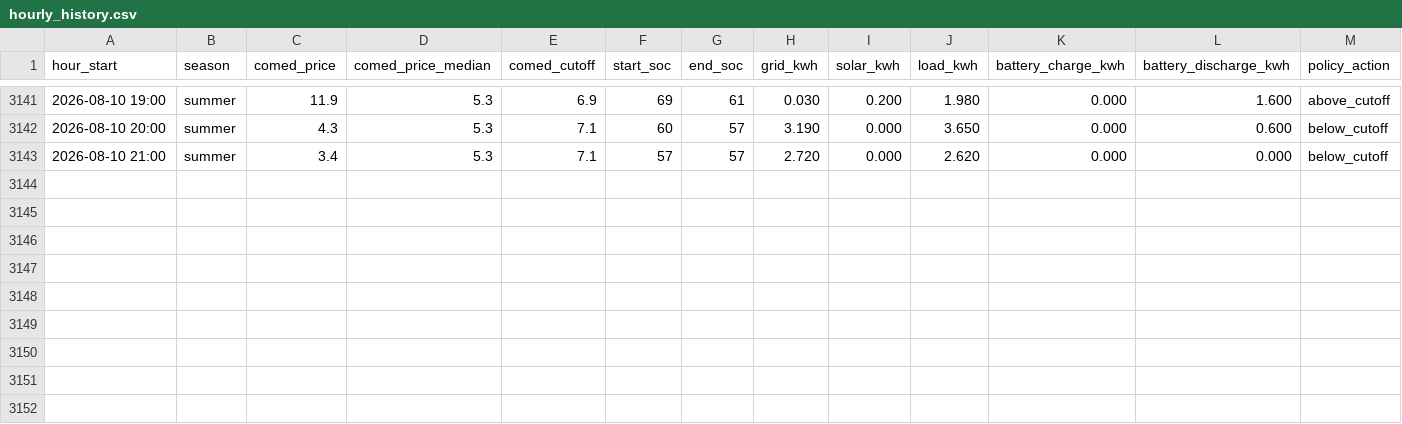
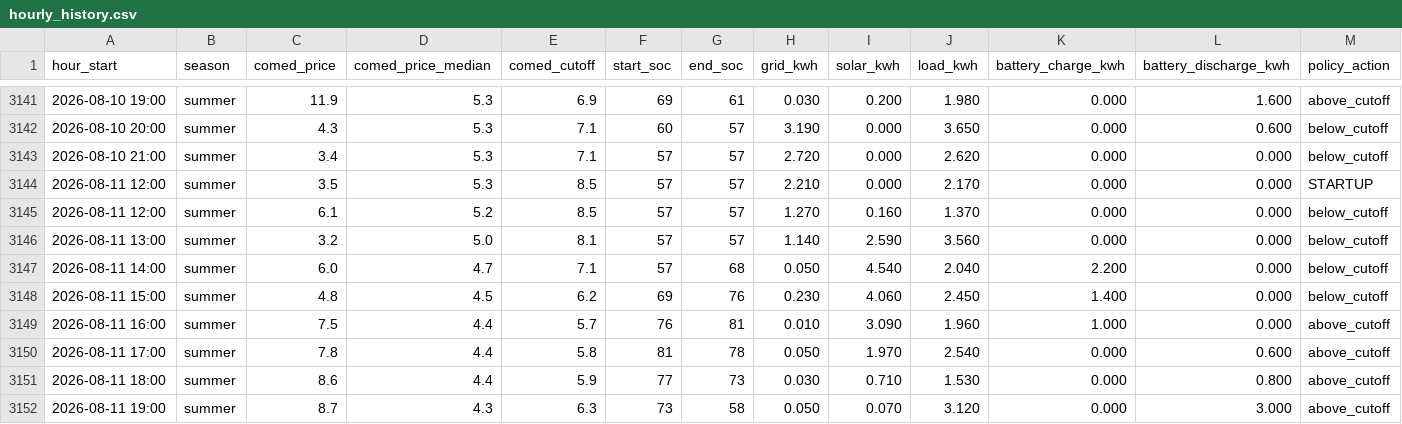
Before and after one commit to vosslab/battery-control, a CSV file: data/hourly_history.csv, drawn as a sheet; only a part is shown, gaps mark what is left out; rows hold the shown columns only; the diff names each change by its address in the sheet, - before the commit and + after, or states it on an @@ line.

Commit message:
Add 9 hourly data rows through 2026-08-11 19:00

```diff
--- a/data/hourly_history.csv
+++ b/data/hourly_history.csv
+row 3144: 2026-08-11 12:00 | summer | 3.5 | 5.3 | 8.5 | 57 | 57 | 2.210 | 0.000 | 2.170 | 0.000 | 0.000 | STARTUP
+row 3145: 2026-08-11 12:00 | summer | 6.1 | 5.2 | 8.5 | 57 | 57 | 1.270 | 0.160 | 1.370 | 0.000 | 0.000 | below_cutoff
+row 3146: 2026-08-11 13:00 | summer | 3.2 | 5.0 | 8.1 | 57 | 57 | 1.140 | 2.590 | 3.560 | 0.000 | 0.000 | below_cutoff
+row 3147: 2026-08-11 14:00 | summer | 6.0 | 4.7 | 7.1 | 57 | 68 | 0.050 | 4.540 | 2.040 | 2.200 | 0.000 | below_cutoff
+row 3148: 2026-08-11 15:00 | summer | 4.8 | 4.5 | 6.2 | 69 | 76 | 0.230 | 4.060 | 2.450 | 1.400 | 0.000 | below_cutoff
+row 3149: 2026-08-11 16:00 | summer | 7.5 | 4.4 | 5.7 | 76 | 81 | 0.010 | 3.090 | 1.960 | 1.000 | 0.000 | above_cutoff
+row 3150: 2026-08-11 17:00 | summer | 7.8 | 4.4 | 5.8 | 81 | 78 | 0.050 | 1.970 | 2.540 | 0.000 | 0.600 | above_cutoff
+row 3151: 2026-08-11 18:00 | summer | 8.6 | 4.4 | 5.9 | 77 | 73 | 0.030 | 0.710 | 1.530 | 0.000 | 0.800 | above_cutoff
+row 3152: 2026-08-11 19:00 | summer | 8.7 | 4.3 | 6.3 | 73 | 58 | 0.050 | 0.070 | 3.120 | 0.000 | 3.000 | above_cutoff
```
